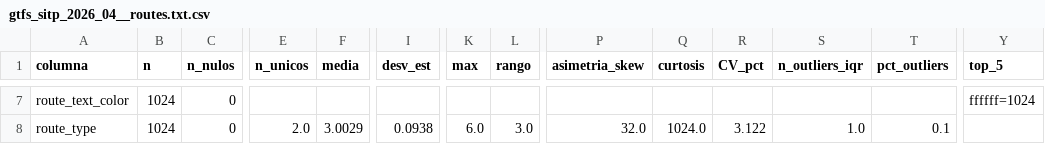
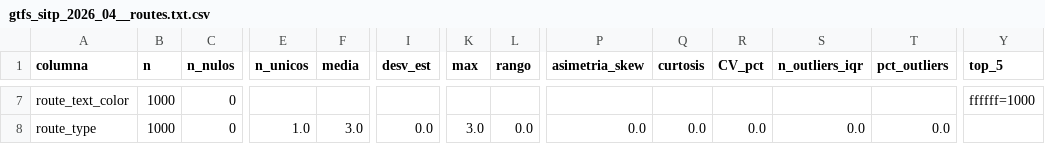
Before and after one commit to adansanchezc1-spec/DataJam_DataOlinguitos_Gen, a CSV file: reports/eda/perfiles/gtfs_sitp_2026_04__routes.txt.csv, drawn as a sheet; only a part is shown, gaps mark what is left out; the diff covers the shown part only; the diff names each change by its address in the sheet, - before the commit and + after, or states it on an @@ line.

```diff
--- a/reports/eda/perfiles/gtfs_sitp_2026_04__routes.txt.csv
+++ b/reports/eda/perfiles/gtfs_sitp_2026_04__routes.txt.csv
-B7:B8 (n): 1024
+B7:B8 (n): 1000
-Y7 (top_5): ffffff=1024
+Y7 (top_5): ffffff=1000
-E8 (n_unicos): 2.0
+E8 (n_unicos): 1.0
-F8 (media): 3.0029
+F8 (media): 3.0
-I8 (desv_est): 0.0938
+I8 (desv_est): 0.0
-K8 (max): 6.0
+K8 (max): 3.0
-L8 (rango): 3.0
+L8 (rango): 0.0
-P8 (asimetria_skew): 32.0
+P8 (asimetria_skew): 0.0
-Q8 (curtosis): 1024.0
+Q8 (curtosis): 0.0
-R8 (CV_pct): 3.122
+R8 (CV_pct): 0.0
-S8 (n_outliers_iqr): 1.0
+S8 (n_outliers_iqr): 0.0
-T8 (pct_outliers): 0.1
+T8 (pct_outliers): 0.0
```
Also changed, not shown: 34 edited cells elsewhere in this file, reports/eda/perfiles/gtfs_sitp_2026_04__shapes.txt.csv, reports/eda/perfiles/gtfs_sitp_2026_04__stop_times.txt.csv, 18 other files.
